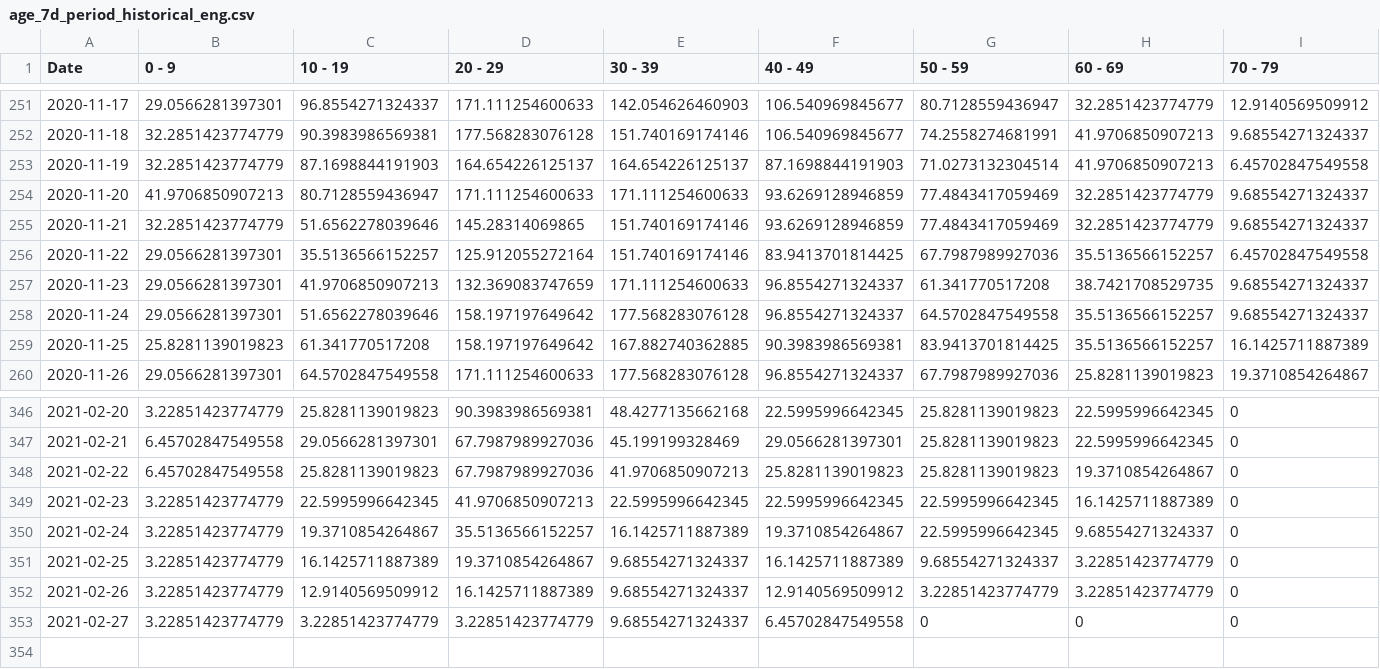
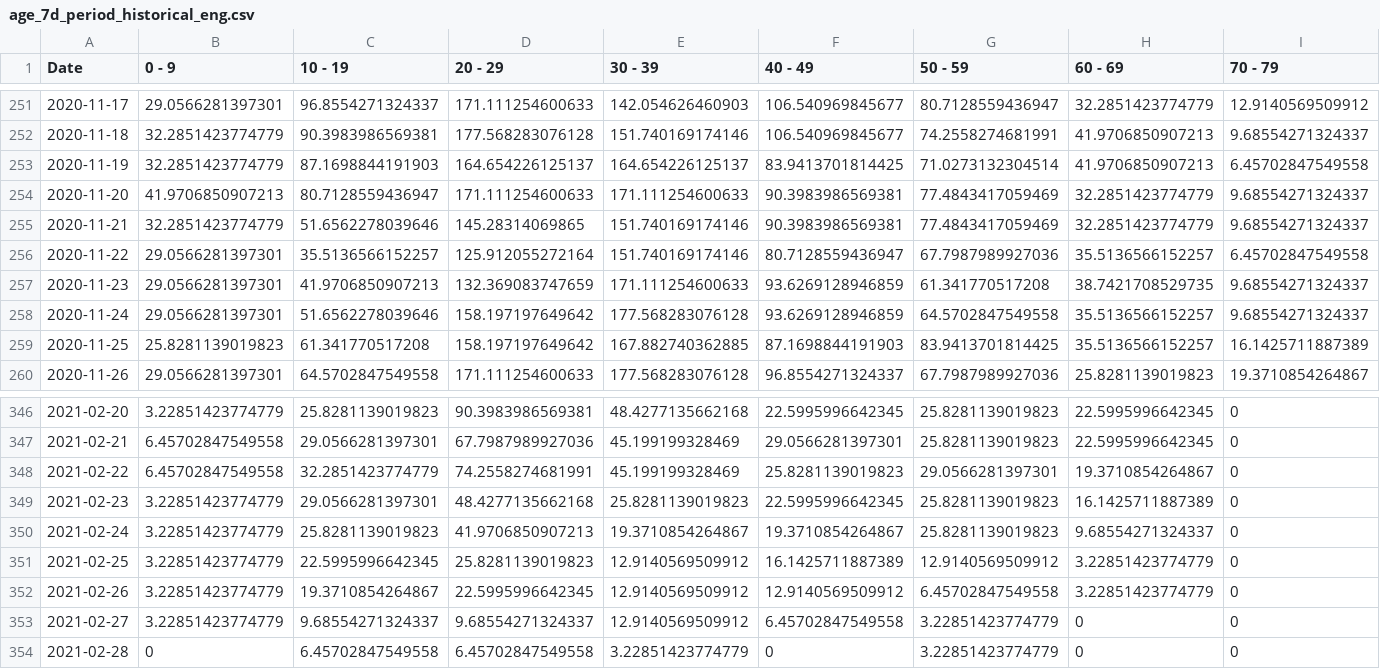
Before and after one commit to SCPHCovid19Data/scph_covid19, a CSV file: age_7d_period_historical_eng.csv, drawn as a sheet; only a part is shown, gaps mark what is left out; rows hold the shown columns only; the diff covers the shown part only; the diff names each change by its address in the sheet, - before the commit and + after, or states it on an @@ line.

```diff
--- a/age_7d_period_historical_eng.csv
+++ b/age_7d_period_historical_eng.csv
-F253 (40 - 49): 87.1698844191903
+F253 (40 - 49): 83.9413701814425
-F254:F255 (40 - 49): 93.6269128946859
+F254:F255 (40 - 49): 90.3983986569381
-F256 (40 - 49): 83.9413701814425
+F256 (40 - 49): 80.7128559436947
-F257:F258 (40 - 49): 96.8554271324337
+F257:F258 (40 - 49): 93.6269128946859
-F259 (40 - 49): 90.3983986569381
+F259 (40 - 49): 87.1698844191903
-C348 (10 - 19): 25.8281139019823
+C348 (10 - 19): 32.2851423774779
-D348 (20 - 29): 67.7987989927036
+D348 (20 - 29): 74.2558274681991
-E348 (30 - 39): 41.9706850907213
+E348 (30 - 39): 45.199199328469
-G348 (50 - 59): 25.8281139019823
+G348 (50 - 59): 29.0566281397301
-C349 (10 - 19): 22.5995996642345
+C349 (10 - 19): 29.0566281397301
-D349 (20 - 29): 41.9706850907213
+D349 (20 - 29): 48.4277135662168
-E349 (30 - 39): 22.5995996642345
+E349 (30 - 39): 25.8281139019823
-G349:G350 (50 - 59): 22.5995996642345
+G349:G350 (50 - 59): 25.8281139019823
-C350 (10 - 19): 19.3710854264867
+C350 (10 - 19): 25.8281139019823
-D350 (20 - 29): 35.5136566152257
+D350 (20 - 29): 41.9706850907213
-E350 (30 - 39): 16.1425711887389
+E350 (30 - 39): 19.3710854264867
-C351 (10 - 19): 16.1425711887389
+C351 (10 - 19): 22.5995996642345
-D351 (20 - 29): 19.3710854264867
+D351 (20 - 29): 25.8281139019823
-E351:E353 (30 - 39): 9.68554271324337
+E351:E353 (30 - 39): 12.9140569509912
-G351 (50 - 59): 9.68554271324337
+G351 (50 - 59): 12.9140569509912
-C352 (10 - 19): 12.9140569509912
+C352 (10 - 19): 19.3710854264867
-D352 (20 - 29): 16.1425711887389
+D352 (20 - 29): 22.5995996642345
-G352 (50 - 59): 3.22851423774779
+G352 (50 - 59): 6.45702847549558
-C353 (10 - 19): 3.22851423774779
+C353 (10 - 19): 9.68554271324337
-D353 (20 - 29): 3.22851423774779
+D353 (20 - 29): 9.68554271324337
-G353 (50 - 59): 0
+G353 (50 - 59): 3.22851423774779
+row 354: 2021-02-28 | 0 | 6.45702847549558 | 6.45702847549558 | 3.22851423774779 | 0 | 3.22851423774779 | 0 | 0
```
Also changed, not shown: 7 edited cells elsewhere in this file, age_7d_period_8wk_eng.csv, pon_test_rate_hist_eng.csv, 52 other files.
